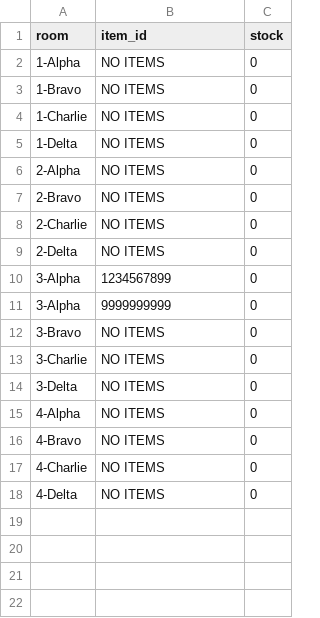
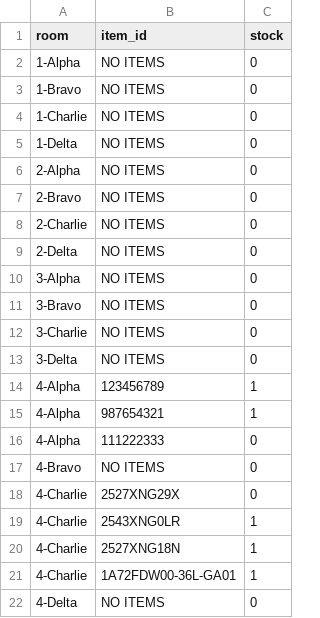
Before and after one commit to zagui440s/Inventory-Scanner-Project, a CSV file: data/room_inventory.csv, drawn as a sheet.

```diff
--- a/data/room_inventory.csv
+++ b/data/room_inventory.csv
@@ -9,4 +9,3 @@ room,item_id,stock
 2-Delta,NO ITEMS,0
-3-Alpha,1234567899,0
-3-Alpha,9999999999,0
+3-Alpha,NO ITEMS,0
 3-Bravo,NO ITEMS,0
@@ -14,5 +13,10 @@ room,item_id,stock
 3-Delta,NO ITEMS,0
-4-Alpha,NO ITEMS,0
+4-Alpha,123456789,1
+4-Alpha,987654321,1
+4-Alpha,111222333,0
 4-Bravo,NO ITEMS,0
-4-Charlie,NO ITEMS,0
+4-Charlie,2527XNG29X,0
+4-Charlie,2543XNG0LR,1
+4-Charlie,2527XNG18N,1
+4-Charlie,1A72FDW00-36L-GA01,1
 4-Delta,NO ITEMS,0
```
Also changed, not shown: data/user_sessions.csv, 4 other files.
